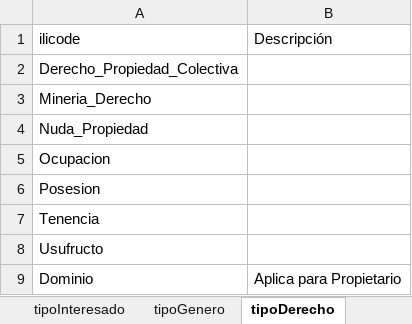
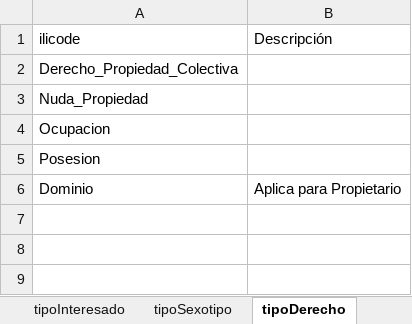
Before and after one commit to SwissTierrasColombia/Asistente-LADM-COL, an Excel workbook: asistente_ladm_col/resources/excel/plantilla_estructura_excel.xlsx, sheet tipoDerecho, drawn as a sheet; values as stored, in another font and other column widths than the file's, no borders; the diff names each change by its address in the sheet, - before the commit and + after, or states it on an @@ line.

```diff
--- a/asistente_ladm_col/resources/excel/plantilla_estructura_excel.xlsx (sheet tipoDerecho)
+++ b/asistente_ladm_col/resources/excel/plantilla_estructura_excel.xlsx (sheet tipoDerecho)
-sheet tab: tipoGenero
+sheet tab: tipoSexotipo
-row 3: Mineria_Derecho
-row 7: Tenencia
-row 8: Usufructo
```
Also changed, not shown: sheet tipoFuenteAdministrativa, sheet predio, sheet tipoInteresado, asistente_ladm_col/resources/excel/datos_estructura_excel.xlsx.
